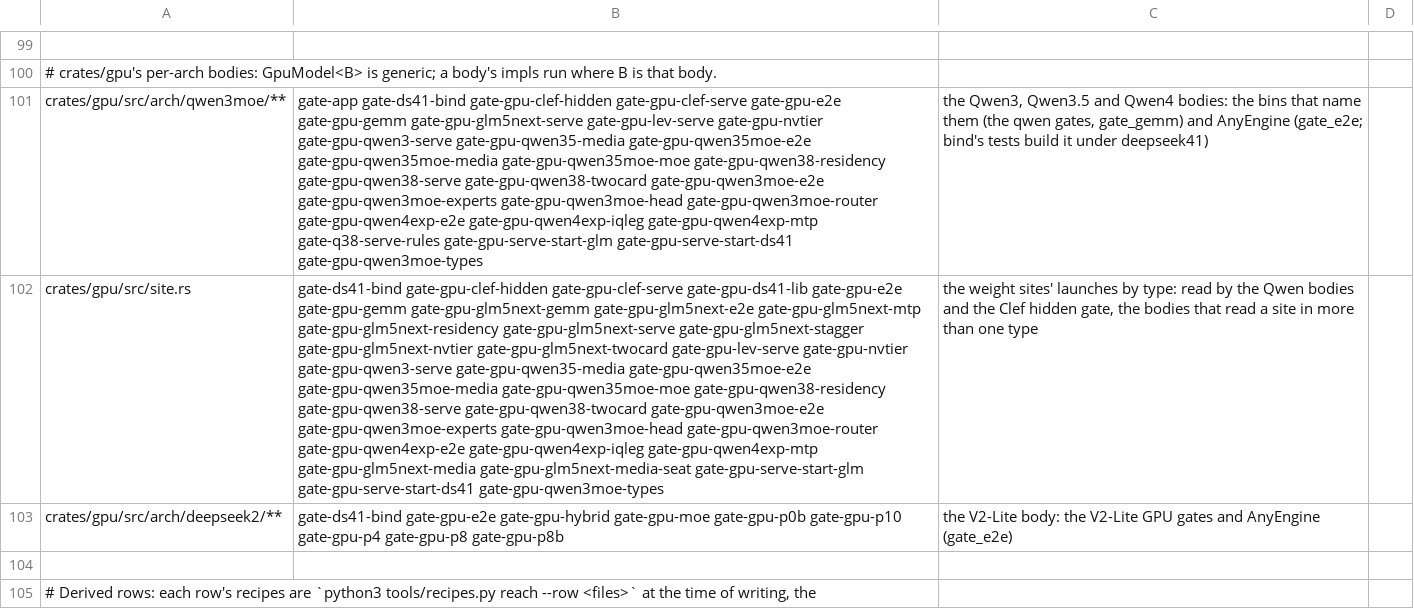
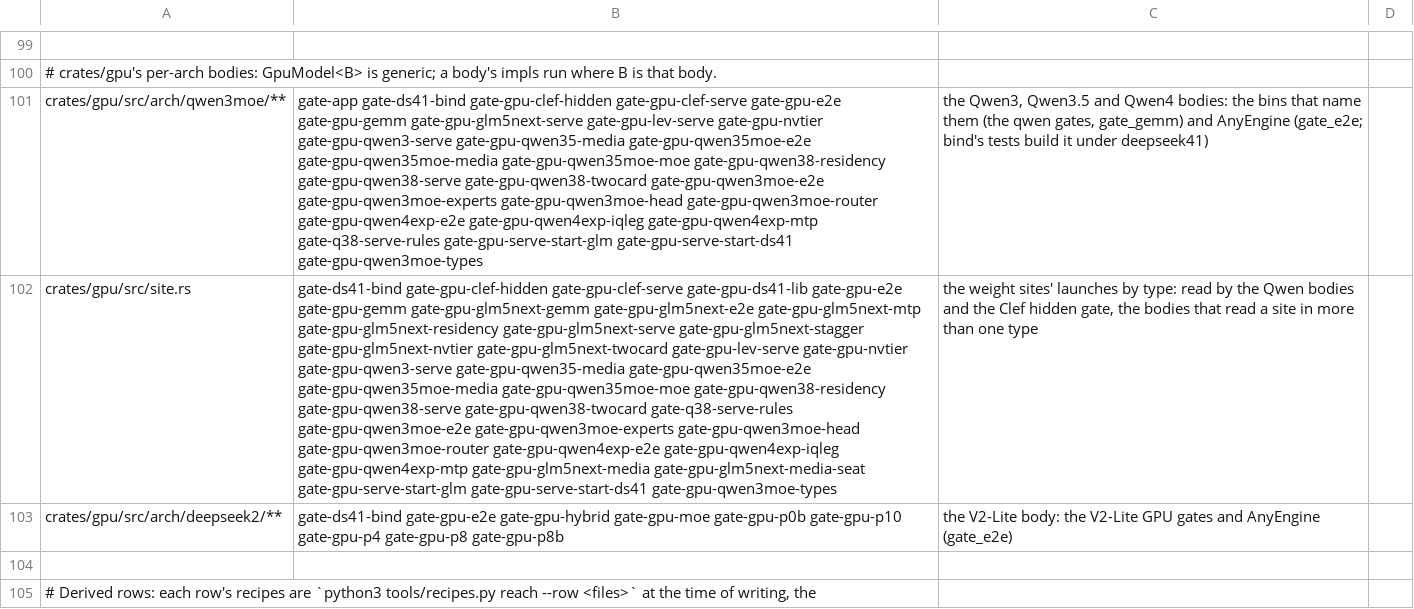
Before and after one commit to midagedev/bloomery, a TSV file: tools/gate-paths.tsv, drawn as a sheet; only a part is shown, gaps mark what is left out; the diff names each change by its address in the sheet, - before the commit and + after, or states it on an @@ line.

```diff
--- a/tools/gate-paths.tsv
+++ b/tools/gate-paths.tsv
-B102: …gate-gpu-qwen38-serve gate-gpu-qwen38-twocard gate-gpu-qwen3moe-e2e gate-gpu-qwen3moe-experts…
+B102: …gate-gpu-qwen38-serve gate-gpu-qwen38-twocard gate-q38-serve-rules gate-gpu-qwen3moe-e2e gate-gpu-qwen3moe-experts…
```
Also changed, not shown: 9 other files.
